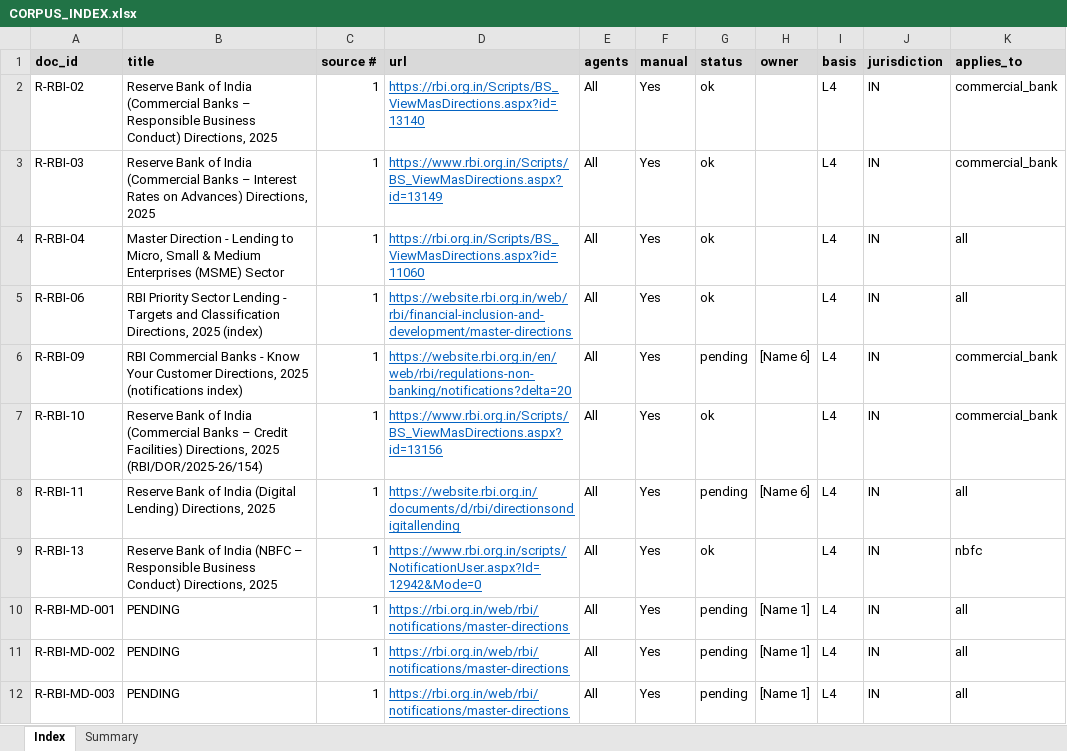
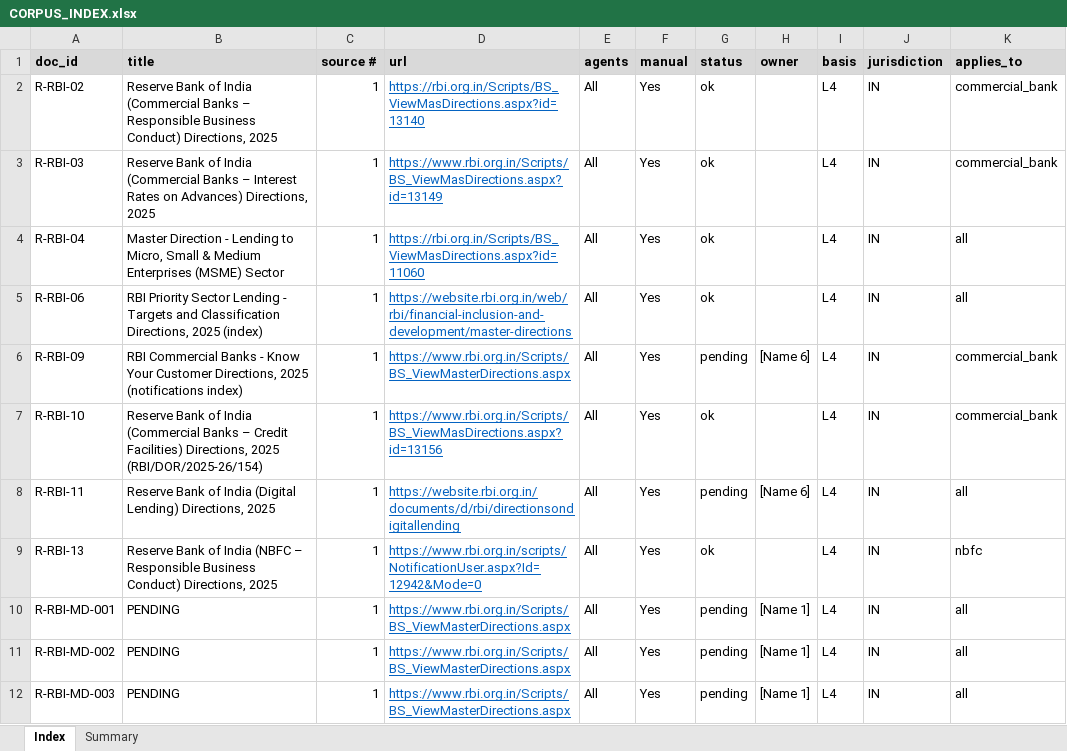
Before and after one commit to pcpdevmob/credAssureProject, an Excel workbook: data/corpus/CORPUS_INDEX.xlsx, sheet Index, drawn as a sheet; only a part is shown; values as stored, in another font and other column widths than the file's, no borders; the diff covers the shown part only; the diff names each change by its address in the sheet, - before the commit and + after, or states it on an @@ line.

Commit message:
data: RBI Master Directions index moved to BS_ViewMasterDirections.aspx [KR-01]
- the old https://rbi.org.in/web/rbi/notifications/master-directions returns 404 and
  website.rbi.org.in/web/rbi/... paths redirect to the RBI homepage
- source 1 index and the 112 R-RBI-MD slots now point to
  https://www.rbi.org.in/Scripts/BS_ViewMasterDirections.aspx
- R-RBI-09 points to the same list; R-RBI-01 and R-RBI-11 rows tell owners where
  to find the document if the old portal link opens the homepage
- RBI HTML rows keep any row-specific guidance after the save-as note

Co-authored-by: Tejas <355410876+tejast12@users.noreply.github.com>

```diff
--- a/data/corpus/CORPUS_INDEX.xlsx (sheet Index)
+++ b/data/corpus/CORPUS_INDEX.xlsx (sheet Index)
-D6 (url): https://website.rbi.org.in/en/web/rbi/regulations-non-banking/notifications?delta=20
+D6 (url): https://www.rbi.org.in/Scripts/BS_ViewMasterDirections.aspx
-D10:D12 (url): https://rbi.org.in/web/rbi/notifications/master-directions
+D10:D12 (url): https://www.rbi.org.in/Scripts/BS_ViewMasterDirections.aspx
```
Also changed, not shown: 109 edited cells elsewhere in this sheet, 7 other files.
